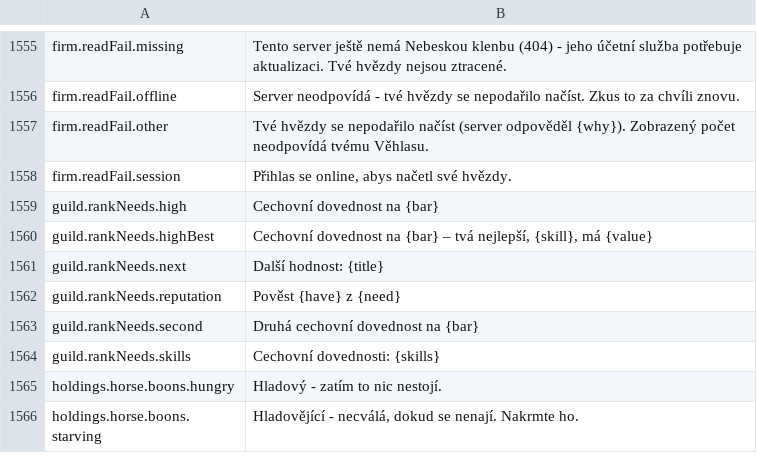
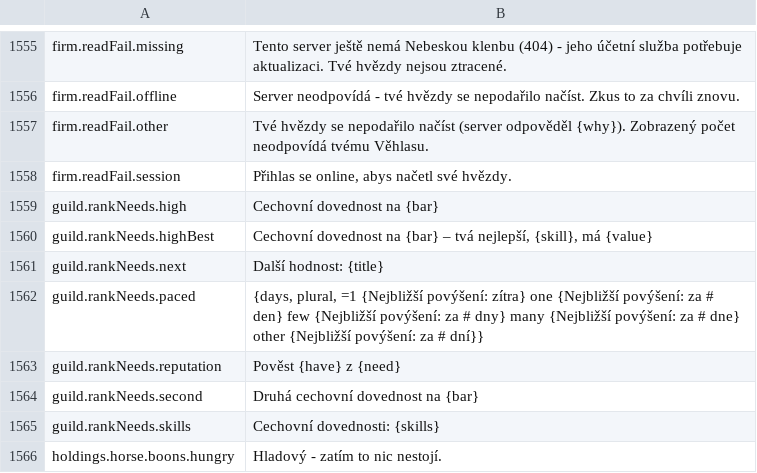
Before and after one commit to Betawolf1213/daggerfall-js-source-voice, a CSV file: locales/cs/Port_Strings.csv, drawn as a sheet; only a part is shown, gaps mark what is left out; the shorter side is filled out with more unchanged rows; the diff names each change by its address in the sheet, - before the commit and + after, or states it on an @@ line.

```diff
--- a/locales/cs/Port_Strings.csv
+++ b/locales/cs/Port_Strings.csv
+row 1562: guild.rankNeeds.paced | {days, plural, =1 {Nejbližší povýšení: zítra} one {Nejbližší povýšení: za # den} few {Nejbližší povýšení: za # dny} many {Nejbližší povýšení: za # dne} other {Nejbližší povýšení: za # dní}}
```
Also changed, not shown: locales/bg/Port_Strings.csv, locales/fr/Port_Strings.csv, 44 other files.
